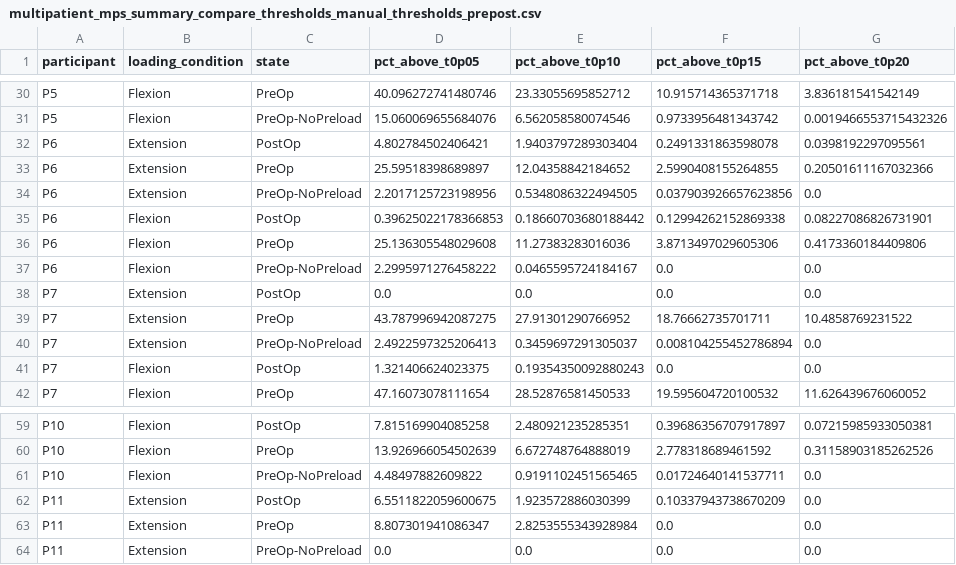
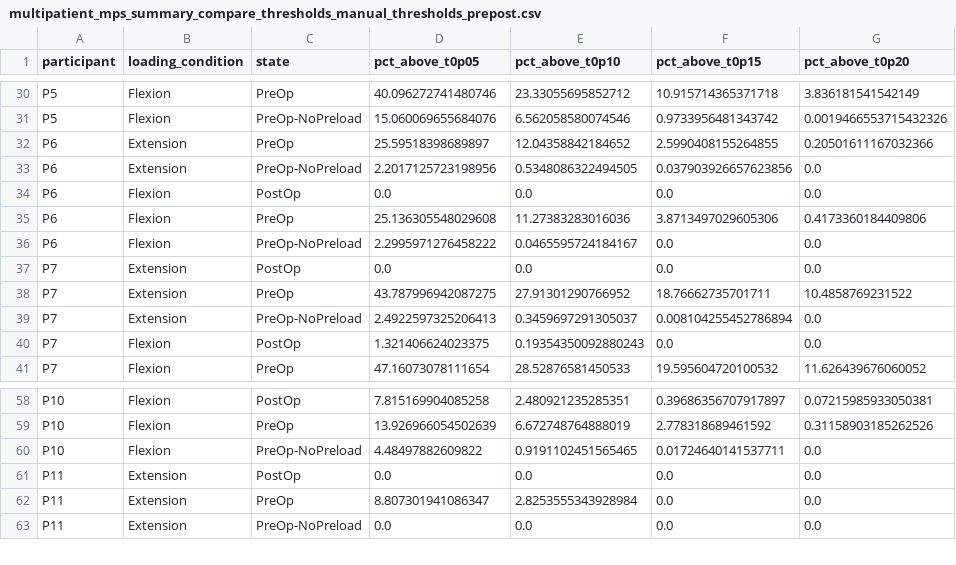
Before and after one commit to brassc/Abaqus, a CSV file: DCM_Scripting/multipatient_mps_summary_compare_thresholds_manual_thresholds_prepost.csv, drawn as a sheet; only a part is shown, gaps mark what is left out.

```diff
--- a/DCM_Scripting/multipatient_mps_summary_compare_thresholds_manual_thresholds_prepost.csv
+++ b/DCM_Scripting/multipatient_mps_summary_compare_thresholds_manual_thresholds_prepost.csv
@@ -31,6 +31,5 @@ P5,Flexion,PreOp,40.096272741480746,23.33055695852712,10.915714365371718,3.83618
 P5,Flexion,PreOp-NoPreload,15.060069655684076,6.562058580074546,0.9733956481343742,0.0019466553715432326
-P6,Extension,PostOp,4.802784502406421,1.9403797289303404,0.2491331863598078,0.0398192297095561
 P6,Extension,PreOp,25.59518398689897,12.04358842184652,2.5990408155264855,0.20501611167032366
 P6,Extension,PreOp-NoPreload,2.2017125723198956,0.5348086322494505,0.037903926657623856,0.0
-P6,Flexion,PostOp,0.39625022178366853,0.18660703680188442,0.12994262152869338,0.08227086826731901
+P6,Flexion,PostOp,0.0,0.0,0.0,0.0
 P6,Flexion,PreOp,25.136305548029608,11.27383283016036,3.8713497029605306,0.4173360184409806
@@ -61,3 +60,3 @@ P10,Flexion,PreOp,13.926966054502639,6.672748764888019,2.778318689461592,0.31158
 P10,Flexion,PreOp-NoPreload,4.48497882609822,0.9191102451565465,0.01724640141537711,0.0
-P11,Extension,PostOp,6.5511822059600675,1.923572886030399,0.10337943738670209,0.0
+P11,Extension,PostOp,0.0,0.0,0.0,0.0
 P11,Extension,PreOp,8.807301941086347,2.8253555343928984,0.0,0.0
```
Also changed, not shown: DCM_Scripting/multipatient_mps_summary_compare_thresholds.csv, DCM_Scripting/multipatient_mps_summary_compare_thresholds_manual_thresholds.csv, 13 other files.
